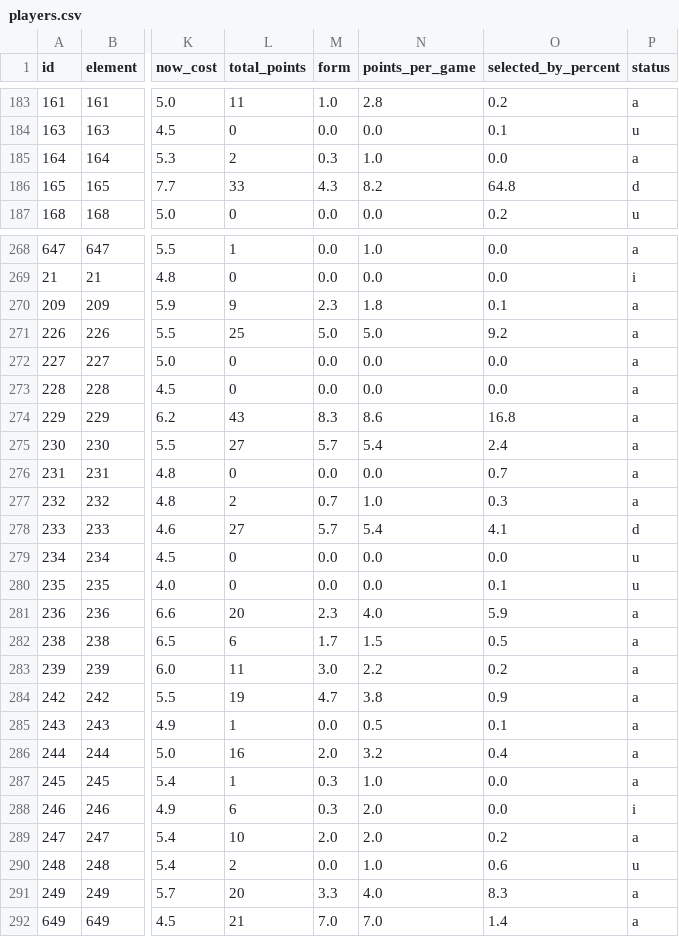
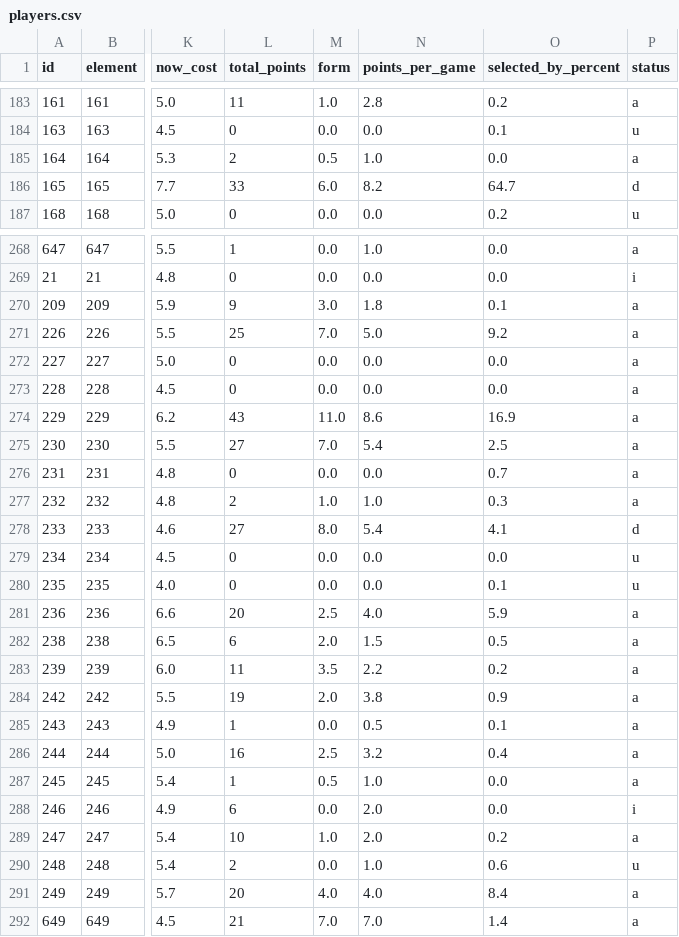
Before and after one commit to OmarN-Mukhtar/FantasyManager, a CSV file: data/players.csv, drawn as a sheet; only a part is shown, gaps mark what is left out; the diff covers the shown part only; the diff names each change by its address in the sheet, - before the commit and + after, or states it on an @@ line.

```diff
--- a/data/players.csv
+++ b/data/players.csv
-M185 (form): 0.3
+M185 (form): 0.5
-M186 (form): 4.3
+M186 (form): 6.0
-O186 (selected_by_percent): 64.8
+O186 (selected_by_percent): 64.7
-M270 (form): 2.3
+M270 (form): 3.0
-M271 (form): 5.0
+M271 (form): 7.0
-M274 (form): 8.3
+M274 (form): 11.0
-O274 (selected_by_percent): 16.8
+O274 (selected_by_percent): 16.9
-M275 (form): 5.7
+M275 (form): 7.0
-O275 (selected_by_percent): 2.4
+O275 (selected_by_percent): 2.5
-M277 (form): 0.7
+M277 (form): 1.0
-M278 (form): 5.7
+M278 (form): 8.0
-M281 (form): 2.3
+M281 (form): 2.5
-M282 (form): 1.7
+M282 (form): 2.0
-M283 (form): 3.0
+M283 (form): 3.5
-M284 (form): 4.7
+M284 (form): 2.0
-M286 (form): 2.0
+M286 (form): 2.5
-M287 (form): 0.3
+M287 (form): 0.5
-M288 (form): 0.3
+M288 (form): 0.0
-M289 (form): 2.0
+M289 (form): 1.0
-M291 (form): 3.3
+M291 (form): 4.0
-O291 (selected_by_percent): 8.3
+O291 (selected_by_percent): 8.4
```
Also changed, not shown: 93 edited cells elsewhere in this file, data/predictions.csv, data/sentiment_analysis.csv, 4 other files.
